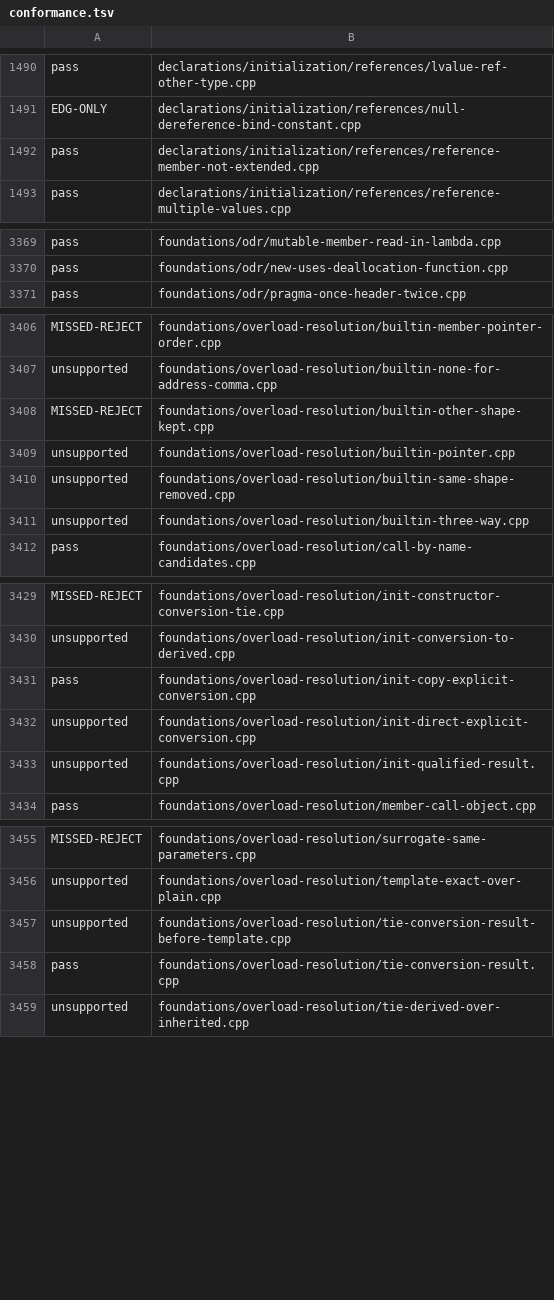
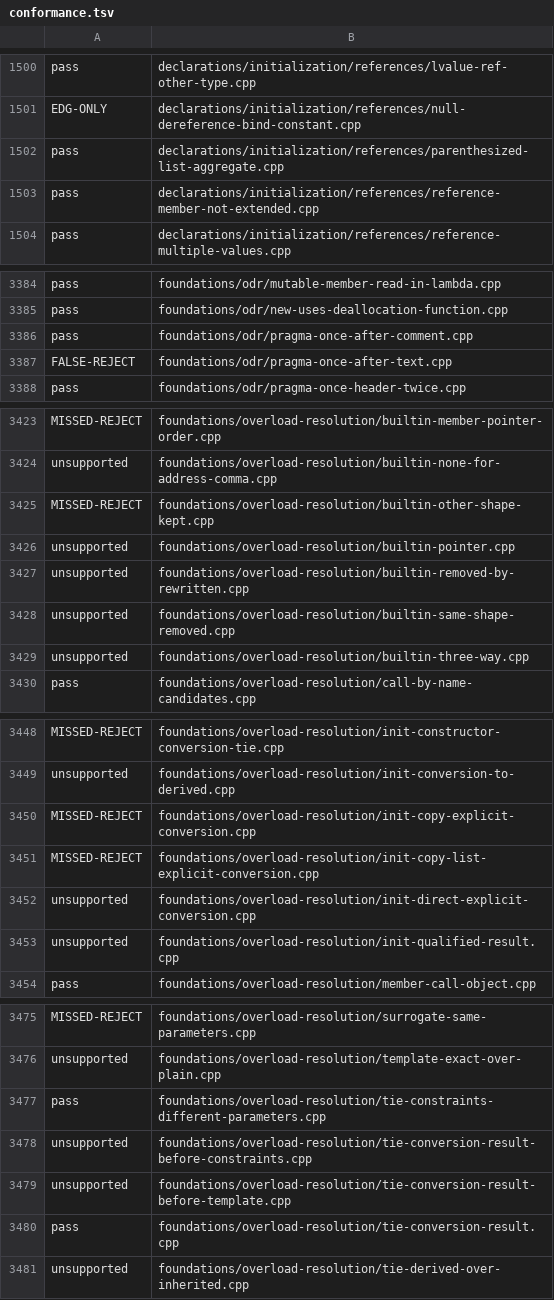
Before and after one commit to sempuki/tidal, a TSV file: reports/clean-room/rust-frontend/conformance.tsv, drawn as a sheet; only a part is shown, gaps mark what is left out; the diff covers the shown part only.

Commit message:
Full matrix, status table, and front-end baseline after items L and M
- tools/run_tests.py --compilers all --report tests/RESULTS.md:
  3776/3776 on the baseline, 0 differences on the report compilers.
- tools/frontend_check.py --update: 3161 of 3776. The check reported
  one test worse, init-copy-explicit-conversion.cpp. The round-5
  baseline had recorded that item M test in an earlier draft, so the
  change is in the test, and the front end did not regress.
- docs/status.md: next steps are the item L repairs, the item M gap
  review, the rest of the round-5 repairs, and phase 4. 150 open
  questions, 28 referenced markers.

```diff
--- a/reports/clean-room/rust-frontend/conformance.tsv
+++ b/reports/clean-room/rust-frontend/conformance.tsv
@@ -1491,2 +1501,3 @@ pass	declarations/initialization/references/lvalue-ref-other-type.cpp
 EDG-ONLY	declarations/initialization/references/null-dereference-bind-constant.cpp
+pass	declarations/initialization/references/parenthesized-list-aggregate.cpp
 pass	declarations/initialization/references/reference-member-not-extended.cpp
@@ -3370,2 +3385,4 @@ pass	foundations/odr/mutable-member-read-in-lambda.cpp
 pass	foundations/odr/new-uses-deallocation-function.cpp
+pass	foundations/odr/pragma-once-after-comment.cpp
+FALSE-REJECT	foundations/odr/pragma-once-after-text.cpp
 pass	foundations/odr/pragma-once-header-twice.cpp
@@ -3409,2 +3426,3 @@ MISSED-REJECT	foundations/overload-resolution/builtin-other-shape-kept.cpp
 unsupported	foundations/overload-resolution/builtin-pointer.cpp
+unsupported	foundations/overload-resolution/builtin-removed-by-rewritten.cpp
 unsupported	foundations/overload-resolution/builtin-same-shape-removed.cpp
@@ -3430,3 +3449,4 @@ MISSED-REJECT	foundations/overload-resolution/init-constructor-conversion-tie.cp
 unsupported	foundations/overload-resolution/init-conversion-to-derived.cpp
-pass	foundations/overload-resolution/init-copy-explicit-conversion.cpp
+MISSED-REJECT	foundations/overload-resolution/init-copy-explicit-conversion.cpp
+MISSED-REJECT	foundations/overload-resolution/init-copy-list-explicit-conversion.cpp
 unsupported	foundations/overload-resolution/init-direct-explicit-conversion.cpp
@@ -3456,2 +3476,4 @@ MISSED-REJECT	foundations/overload-resolution/surrogate-same-parameters.cpp
 unsupported	foundations/overload-resolution/template-exact-over-plain.cpp
+pass	foundations/overload-resolution/tie-constraints-different-parameters.cpp
+unsupported	foundations/overload-resolution/tie-conversion-result-before-constraints.cpp
 unsupported	foundations/overload-resolution/tie-conversion-result-before-template.cpp
```
Also changed, not shown: 18 added rows elsewhere in this file, 2 other files.
